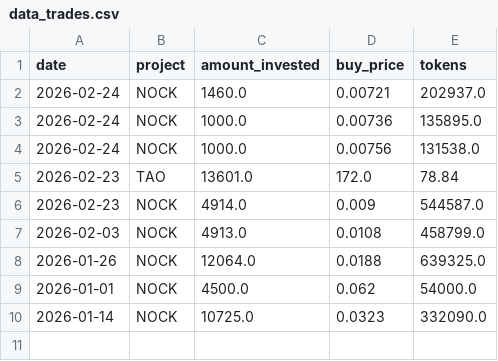
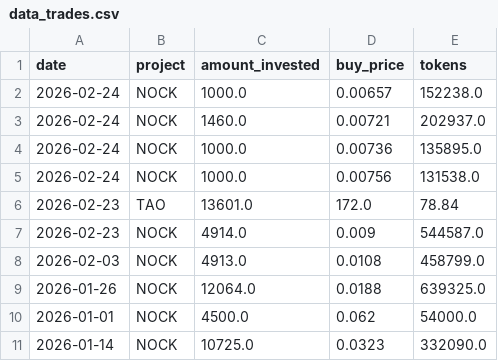
Before and after one commit to bwminingae/portfolio, a CSV file: data_trades.csv, drawn as a sheet; the diff names each change by its address in the sheet, - before the commit and + after, or states it on an @@ line.

Commit message:
Update data_trades.csv

```diff
--- a/data_trades.csv
+++ b/data_trades.csv
+row 2: 2026-02-24 | NOCK | 1000.0 | 0.00657 | 152238.0
```
